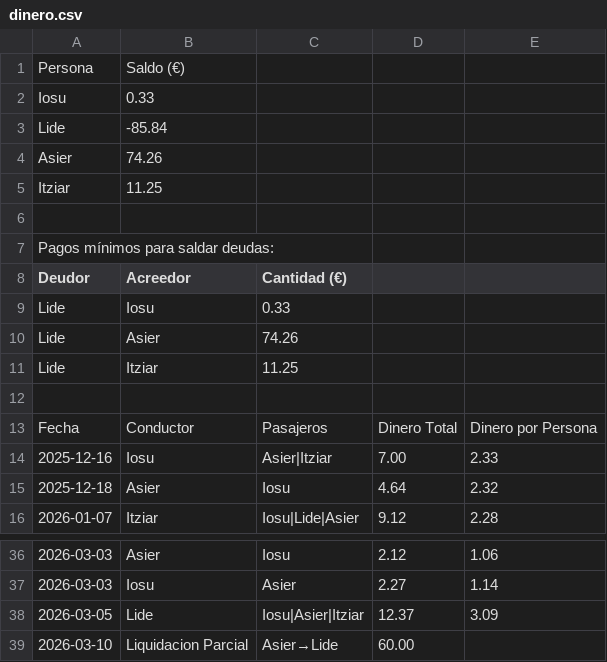
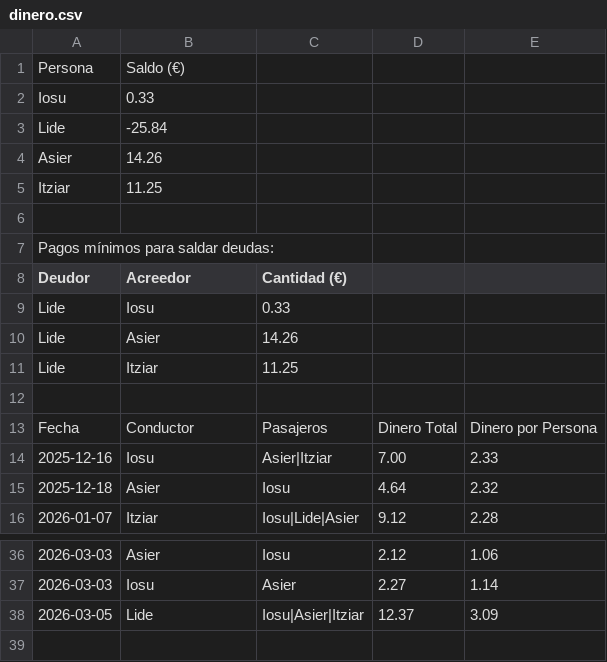
Before and after one commit to iosugomez/kotxea-backend, a CSV file: datos/dinero.csv, drawn as a sheet; only a part is shown, gaps mark what is left out.

Commit message:
Update dinero.csv 2026-03-10T15:28:50.026821

```diff
--- a/datos/dinero.csv
+++ b/datos/dinero.csv
@@ -2,4 +2,4 @@ Persona,Saldo (€)
 Iosu,0.33
-Lide,-85.84
-Asier,74.26
+Lide,-25.84
+Asier,14.26
 Itziar,11.25
@@ -9,3 +9,3 @@ Deudor,Acreedor,Cantidad (€)
 Lide,Iosu,0.33
-Lide,Asier,74.26
+Lide,Asier,14.26
 Lide,Itziar,11.25
@@ -38,2 +38 @@ Fecha,Conductor,Pasajeros,Dinero Total,Dinero por Persona
 2026-03-05,Lide,"Iosu|Asier|Itziar",12.37,3.09
-2026-03-10,Liquidacion Parcial,"Asier→Lide",60.00,
```
